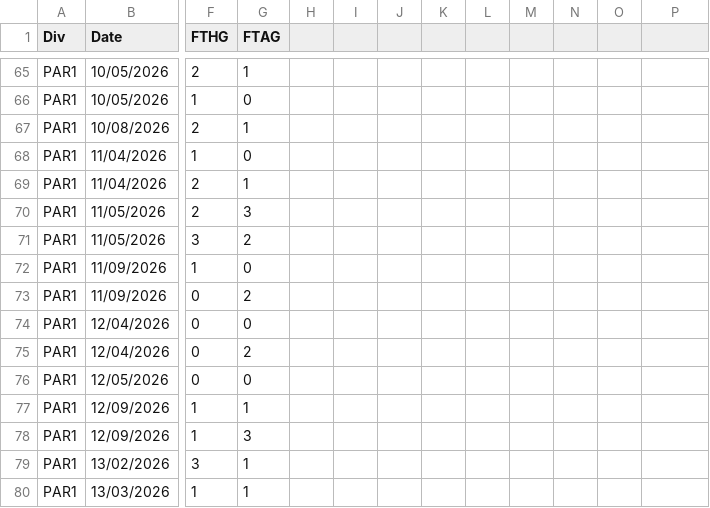
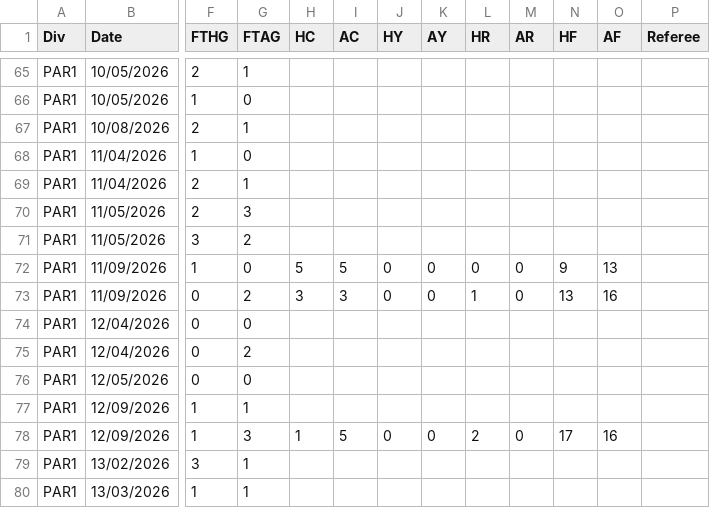
Before and after one commit to seacanxer/mlb-project, a CSV file: betting-machine-fc/data/PAR1_2627_dayfeed.csv, drawn as a sheet; only a part is shown, gaps mark what is left out; the diff covers the shown part only; the diff names each change by its address in the sheet, - before the commit and + after, or states it on an @@ line.

```diff
--- a/betting-machine-fc/data/PAR1_2627_dayfeed.csv
+++ b/betting-machine-fc/data/PAR1_2627_dayfeed.csv
-H1: (empty)
+H1: HC
-I1: (empty)
+I1: AC
-J1: (empty)
+J1: HY
-K1: (empty)
+K1: AY
-L1: (empty)
+L1: HR
-M1: (empty)
+M1: AR
-N1: (empty)
+N1: HF
-O1: (empty)
+O1: AF
-P1: (empty)
+P1: Referee
-H72 (HC): (empty)
+H72 (HC): 5
-I72 (AC): (empty)
+I72 (AC): 5
-J72:J73 (HY): (empty)
+J72:J73 (HY): 0
-K72:K73 (AY): (empty)
+K72:K73 (AY): 0
-L72 (HR): (empty)
+L72 (HR): 0
-M72:M73 (AR): (empty)
+M72:M73 (AR): 0
-N72 (HF): (empty)
+N72 (HF): 9
-O72 (AF): (empty)
+O72 (AF): 13
-H73 (HC): (empty)
+H73 (HC): 3
-I73 (AC): (empty)
+I73 (AC): 3
-L73 (HR): (empty)
+L73 (HR): 1
-N73 (HF): (empty)
+N73 (HF): 13
-O73 (AF): (empty)
+O73 (AF): 16
-H78 (HC): (empty)
+H78 (HC): 1
-I78 (AC): (empty)
+I78 (AC): 5
-J78 (HY): (empty)
+J78 (HY): 0
-K78 (AY): (empty)
+K78 (AY): 0
-L78 (HR): (empty)
+L78 (HR): 2
-M78 (AR): (empty)
+M78 (AR): 0
-N78 (HF): (empty)
+N78 (HF): 17
-O78 (AF): (empty)
+O78 (AF): 16
```
Also changed, not shown: 56 edited cells elsewhere in this file, betting-machine-fc/data/BRASB_2627_dayfeed.csv, betting-machine-fc/data/E1_2627_dayfeed.csv, 37 other files.
